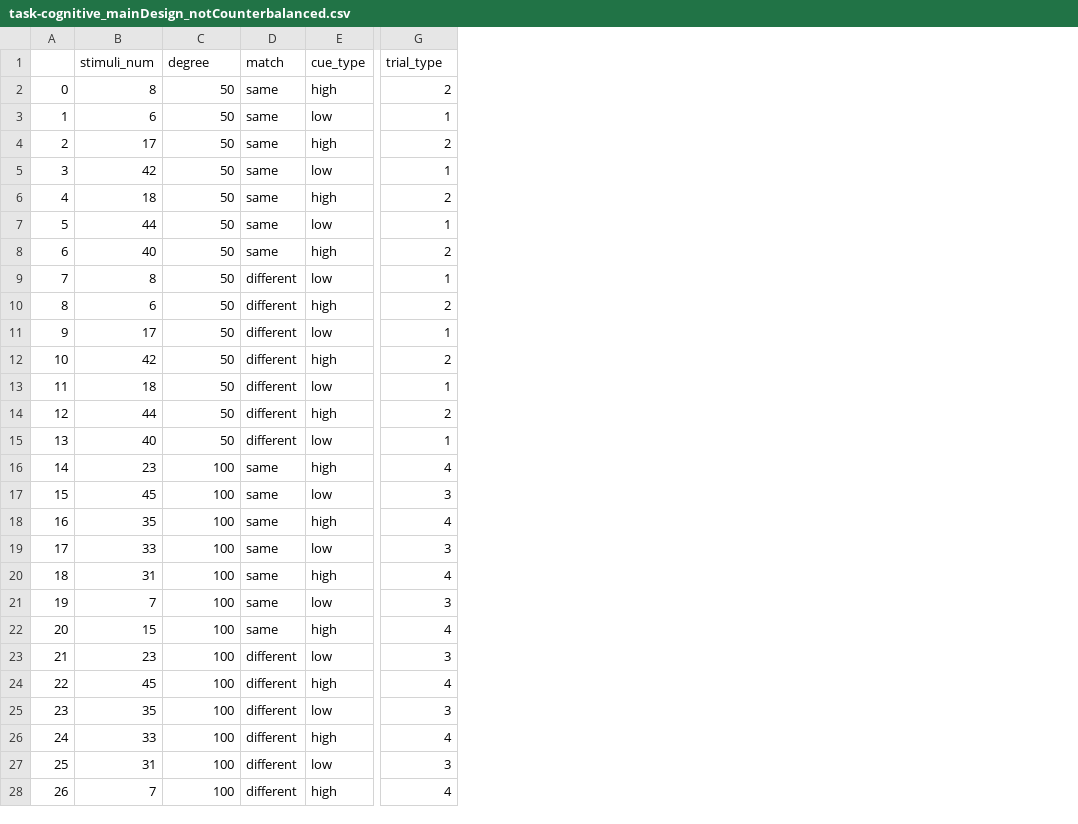
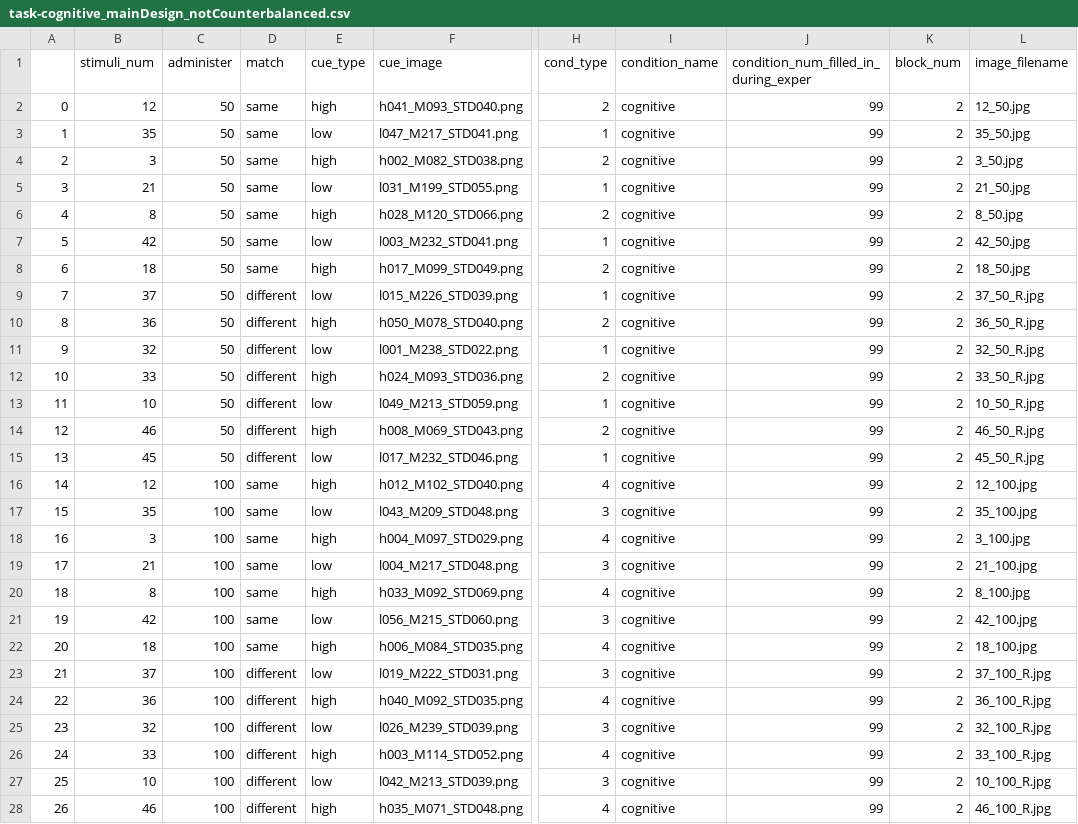
Before and after one commit to spatialtopology/task-social, a CSV file: design/task-cognitive_mainDesign_notCounterbalanced.csv, drawn as a sheet; only a part is shown, gaps mark what is left out; addresses are those after the commit; the diff covers the shown part only; the diff names each change by its address in the sheet, - before the commit and + after, or states it on an @@ line.

Commit message:
cognitive counterbalance updates with cue image

```diff
--- a/design/task-cognitive_mainDesign_notCounterbalanced.csv
+++ b/design/task-cognitive_mainDesign_notCounterbalanced.csv
+column F (cue_image), rows 2-28: h041_M093_STD040.png | l047_M217_STD041.png | h002_M082_STD038.png | l031_M199_STD055.png | h028_M120_STD066.png | l003_M232_STD041.png | h017_M099_STD049.png | l015_M226_STD039.png | h050_M078_STD040.png | l001_M238_STD022.png | h024_M093_STD036.png | l049_M213_STD059.png | h008_M069_STD043.png | l017_M232_STD046.png | h012_M102_STD040.png | l043_M209_STD048.png | h004_M097_STD029.png | l004_M217_STD048.png | h033_M092_STD069.png | l056_M215_STD060.png | h006_M084_STD035.png | l019_M222_STD031.png | h040_M092_STD035.png | l026_M239_STD039.png | h003_M114_STD052.png | l042_M213_STD039.png | h035_M071_STD048.png
+column I (condition_name), rows 2-28: all cognitive
+column J, rows 1-28: condition_num_filled_in_during_exper | 99 | 99 | 99 | 99 | 99 | 99 | 99 | 99 | 99 | 99 | 99 | 99 | 99 | 99 | 99 | 99 | 99 | 99 | 99 | 99 | 99 | 99 | 99 | 99 | 99 | 99 | 99
+column K (block_num), rows 2-28: all 2
+column L (image_filename), rows 2-28: 12_50.jpg | 35_50.jpg | 3_50.jpg | 21_50.jpg | 8_50.jpg | 42_50.jpg | 18_50.jpg | 37_50_R.jpg | 36_50_R.jpg | 32_50_R.jpg | 33_50_R.jpg | 10_50_R.jpg | 46_50_R.jpg | 45_50_R.jpg | 12_100.jpg | 35_100.jpg | 3_100.jpg | 21_100.jpg | 8_100.jpg | 42_100.jpg | 18_100.jpg | 37_100_R.jpg | 36_100_R.jpg | 32_100_R.jpg | 33_100_R.jpg | 10_100_R.jpg | 46_100_R.jpg
-C1: degree
+C1: administer
-H1: trial_type
+H1: cond_type
-B2 (stimuli_num): 8
+B2 (stimuli_num): 12
-B3 (stimuli_num): 6
+B3 (stimuli_num): 35
-B4 (stimuli_num): 17
+B4 (stimuli_num): 3
-B5 (stimuli_num): 42
+B5 (stimuli_num): 21
-B6 (stimuli_num): 18
+B6 (stimuli_num): 8
-B7 (stimuli_num): 44
+B7 (stimuli_num): 42
-B8 (stimuli_num): 40
+B8 (stimuli_num): 18
-B9 (stimuli_num): 8
+B9 (stimuli_num): 37
-B10 (stimuli_num): 6
+B10 (stimuli_num): 36
-B11 (stimuli_num): 17
+B11 (stimuli_num): 32
-B12 (stimuli_num): 42
+B12 (stimuli_num): 33
-B13 (stimuli_num): 18
+B13 (stimuli_num): 10
-B14 (stimuli_num): 44
+B14 (stimuli_num): 46
-B15 (stimuli_num): 40
+B15 (stimuli_num): 45
-B16 (stimuli_num): 23
+B16 (stimuli_num): 12
-B17 (stimuli_num): 45
+B17 (stimuli_num): 35
-B18 (stimuli_num): 35
+B18 (stimuli_num): 3
-B19 (stimuli_num): 33
+B19 (stimuli_num): 21
-B20 (stimuli_num): 31
+B20 (stimuli_num): 8
-B21 (stimuli_num): 7
+B21 (stimuli_num): 42
-B22 (stimuli_num): 15
+B22 (stimuli_num): 18
-B23 (stimuli_num): 23
+B23 (stimuli_num): 37
-B24 (stimuli_num): 45
+B24 (stimuli_num): 36
-B25 (stimuli_num): 35
+B25 (stimuli_num): 32
-B27 (stimuli_num): 31
+B27 (stimuli_num): 10
-B28 (stimuli_num): 7
+B28 (stimuli_num): 46
```
Also changed, not shown: 1 edited cell elsewhere in this file, design/task-cognitive_counterbalance_ver-01_block-01.csv, design/task-cognitive_counterbalance_ver-02_block-02.csv, 8 other files.
